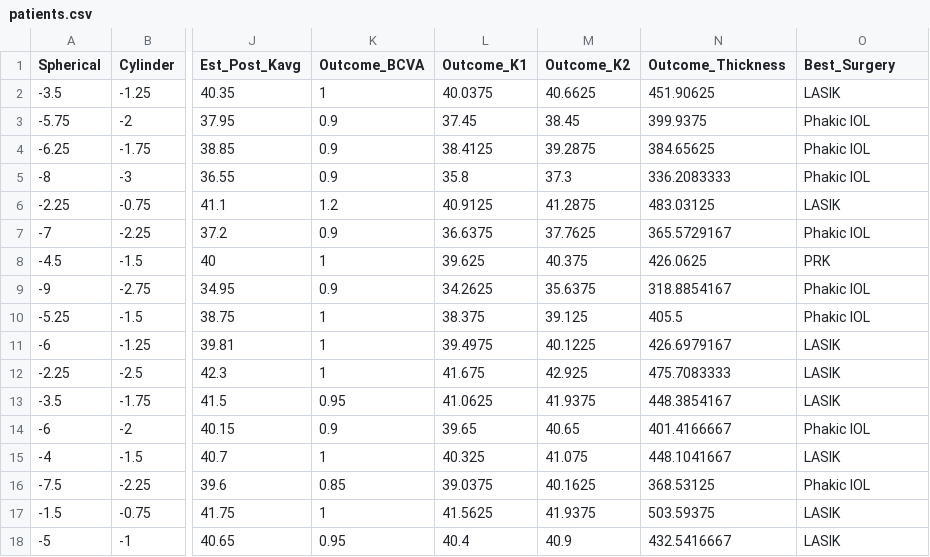
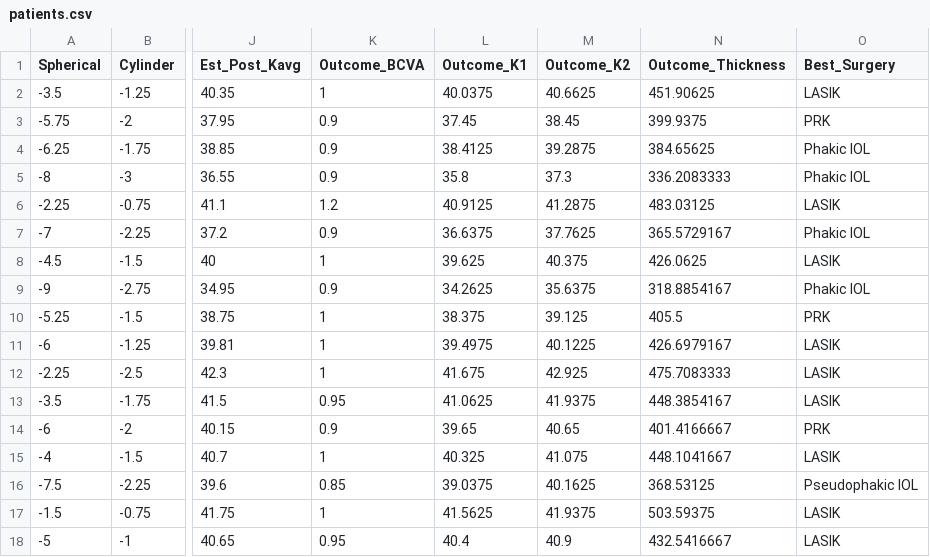
Before and after one commit to dr-ahmedgamal/lasik-ai-app, a CSV file: patients.csv, drawn as a sheet; only a part is shown, gaps mark what is left out; the diff names each change by its address in the sheet, - before the commit and + after, or states it on an @@ line.

Commit message:
Add files via upload

```diff
--- a/patients.csv
+++ b/patients.csv
-O3 (Best_Surgery): Phakic IOL
+O3 (Best_Surgery): PRK
-O8 (Best_Surgery): PRK
+O8 (Best_Surgery): LASIK
-O10 (Best_Surgery): Phakic IOL
+O10 (Best_Surgery): PRK
-O14 (Best_Surgery): Phakic IOL
+O14 (Best_Surgery): PRK
-O16 (Best_Surgery): Phakic IOL
+O16 (Best_Surgery): Pseudophakic IOL
```
